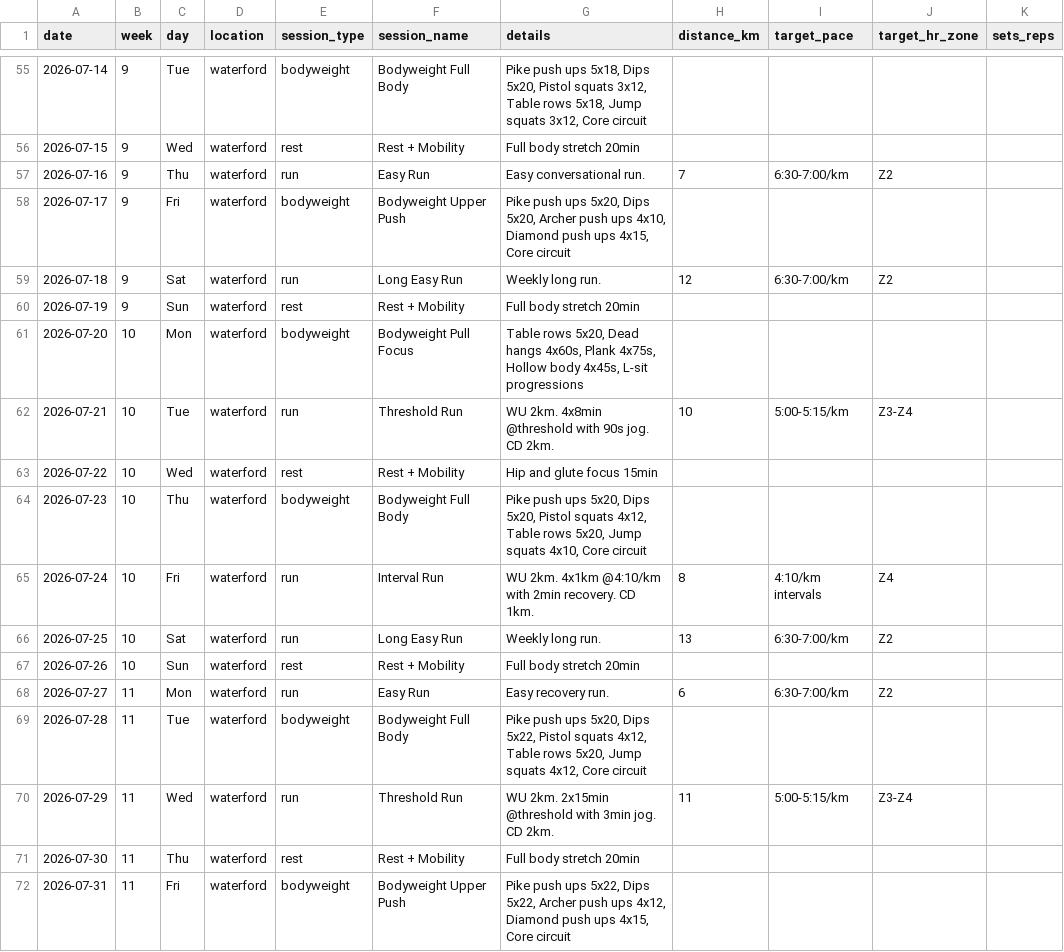
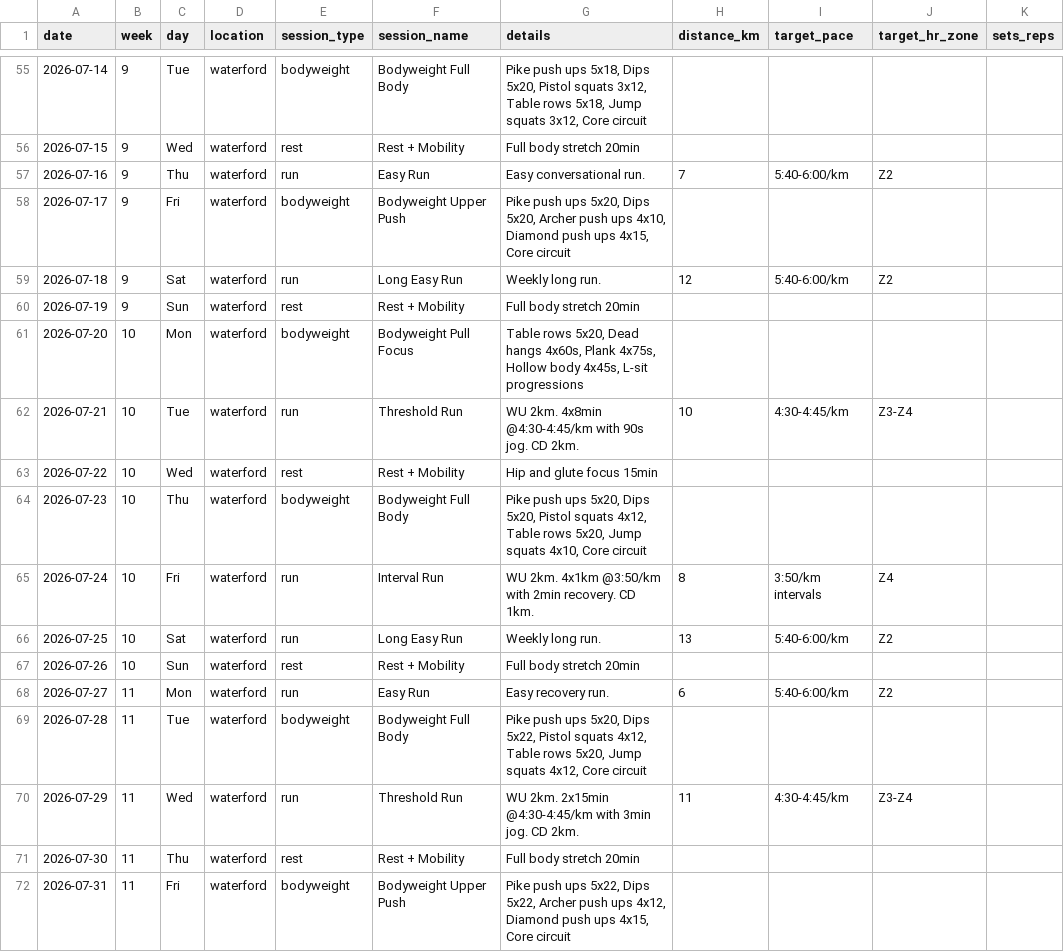
Before and after one commit to Hugh-Munro/aurora, a CSV file: data/training_plan.csv, drawn as a sheet; only a part is shown, gaps mark what is left out; the diff covers the shown part only.

```diff
--- a/data/training_plan.csv
+++ b/data/training_plan.csv
@@ -56,16 +56,16 @@
 2026-07-15,9,Wed,waterford,rest,Rest + Mobility,Full body stretch 20min,,,,
-2026-07-16,9,Thu,waterford,run,Easy Run,Easy conversational run.,7,6:30-7:00/km,Z2,
+2026-07-16,9,Thu,waterford,run,Easy Run,Easy conversational run.,7,5:40-6:00/km,Z2,
 2026-07-17,9,Fri,waterford,bodyweight,Bodyweight Upper Push,"Pike push ups 5x20, Dips 5x20, Archer push ups 4x10, Diamond push ups 4x15, Core circuit",,,,
-2026-07-18,9,Sat,waterford,run,Long Easy Run,Weekly long run.,12,6:30-7:00/km,Z2,
+2026-07-18,9,Sat,waterford,run,Long Easy Run,Weekly long run.,12,5:40-6:00/km,Z2,
 2026-07-19,9,Sun,waterford,rest,Rest + Mobility,Full body stretch 20min,,,,
 2026-07-20,10,Mon,waterford,bodyweight,Bodyweight Pull Focus,"Table rows 5x20, Dead hangs 4x60s, Plank 4x75s, Hollow body 4x45s, L-sit progressions",,,,
-2026-07-21,10,Tue,waterford,run,Threshold Run,WU 2km. 4x8min @threshold with 90s jog. CD 2km.,10,5:00-5:15/km,Z3-Z4,
+2026-07-21,10,Tue,waterford,run,Threshold Run,WU 2km. 4x8min @4:30-4:45/km with 90s jog. CD 2km.,10,4:30-4:45/km,Z3-Z4,
 2026-07-22,10,Wed,waterford,rest,Rest + Mobility,Hip and glute focus 15min,,,,
 2026-07-23,10,Thu,waterford,bodyweight,Bodyweight Full Body,"Pike push ups 5x20, Dips 5x20, Pistol squats 4x12, Table rows 5x20, Jump squats 4x10, Core circuit",,,,
-2026-07-24,10,Fri,waterford,run,Interval Run,WU 2km. 4x1km @4:10/km with 2min recovery. CD 1km.,8,4:10/km intervals,Z4,
-2026-07-25,10,Sat,waterford,run,Long Easy Run,Weekly long run.,13,6:30-7:00/km,Z2,
+2026-07-24,10,Fri,waterford,run,Interval Run,WU 2km. 4x1km @3:50/km with 2min recovery. CD 1km.,8,3:50/km intervals,Z4,
+2026-07-25,10,Sat,waterford,run,Long Easy Run,Weekly long run.,13,5:40-6:00/km,Z2,
 2026-07-26,10,Sun,waterford,rest,Rest + Mobility,Full body stretch 20min,,,,
-2026-07-27,11,Mon,waterford,run,Easy Run,Easy recovery run.,6,6:30-7:00/km,Z2,
+2026-07-27,11,Mon,waterford,run,Easy Run,Easy recovery run.,6,5:40-6:00/km,Z2,
 2026-07-28,11,Tue,waterford,bodyweight,Bodyweight Full Body,"Pike push ups 5x20, Dips 5x22, Pistol squats 4x12, Table rows 5x20, Jump squats 4x12, Core circuit",,,,
-2026-07-29,11,Wed,waterford,run,Threshold Run,WU 2km. 2x15min @threshold with 3min jog. CD 2km.,11,5:00-5:15/km,Z3-Z4,
+2026-07-29,11,Wed,waterford,run,Threshold Run,WU 2km. 2x15min @4:30-4:45/km with 3min jog. CD 2km.,11,4:30-4:45/km,Z3-Z4,
 2026-07-30,11,Thu,waterford,rest,Rest + Mobility,Full body stretch 20min,,,,
```
Also changed, not shown: 31 edited cells elsewhere in this file, 2 other files.
